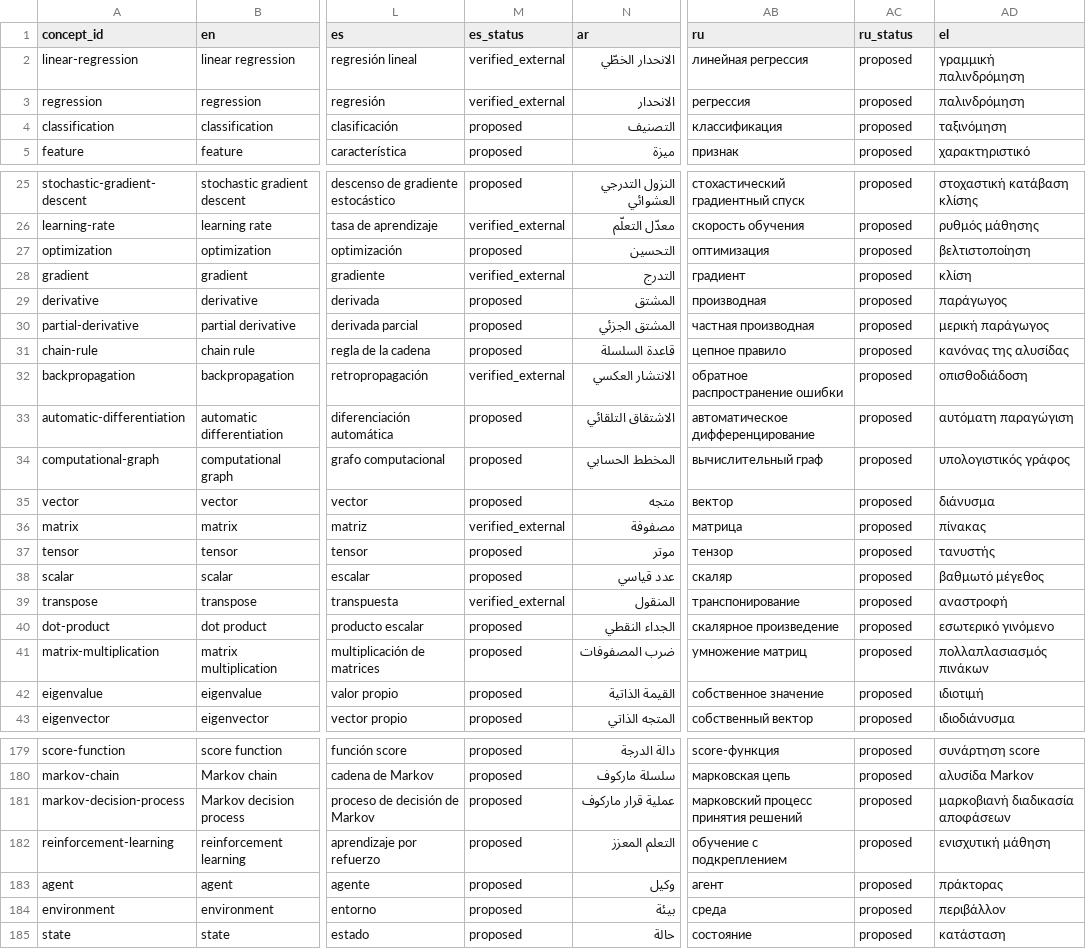
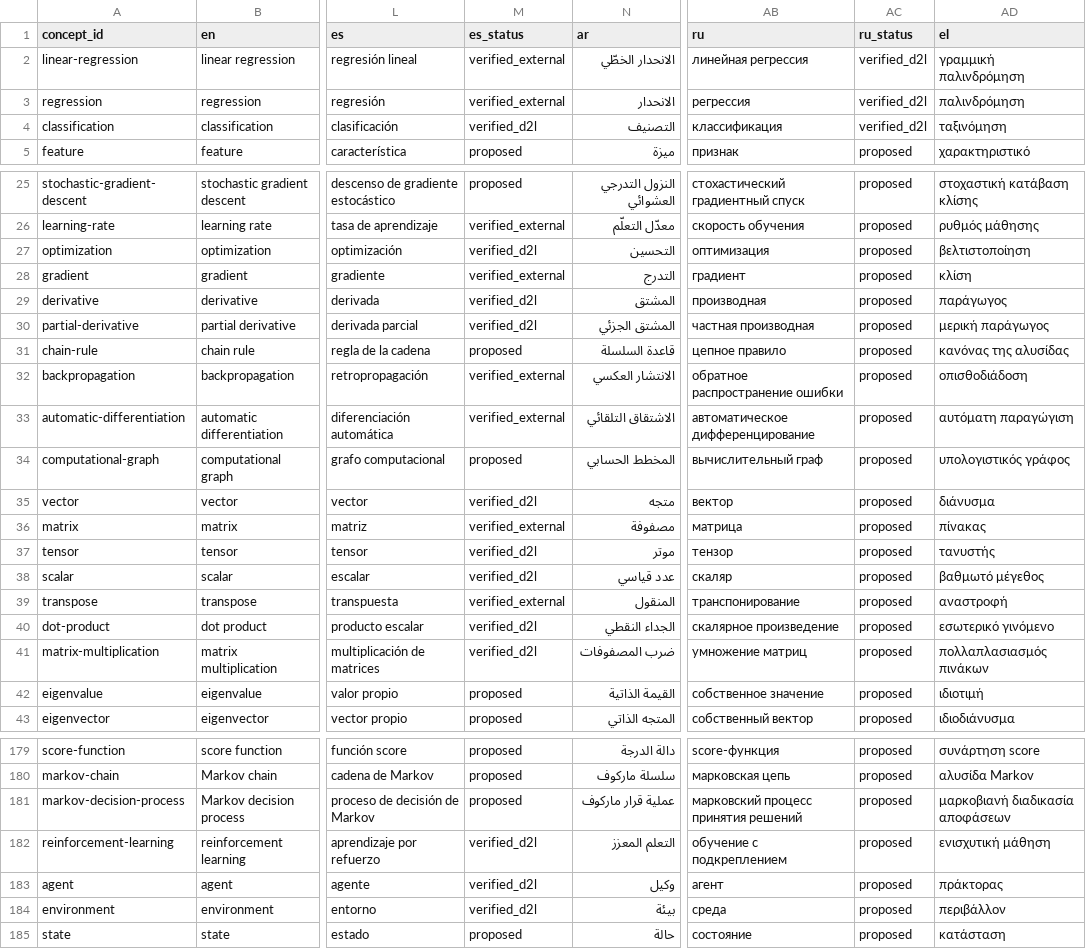
Before and after one commit to smolix/d2l-localization, a CSV file: glossary/exports/glossary-wide.csv, drawn as a sheet; only a part is shown, gaps mark what is left out; the diff covers the shown part only; the diff names each change by its address in the sheet, - before the commit and + after, or states it on an @@ line.

Commit message:
Glossary: evidence from the 2021 Russian and Spanish translations
stabuev/d2l-ru (intro post-edited MT, linear-networks pages by hand):
7 ru entries verified, 34 attested but kept proposed, 3 alternatives.
acca3003/d2l-es (notation, installation, preface parts; one human
translator): 26 es entries verified_d2l, 3 alternatives, 2 conflicts.
datitos/curso-aprendizaje-profundo (Argentine course on D2L, written in
Spanish): 31 es entries verified_external, 11 alternatives, 4 conflicts.
Preferred terms unchanged; disagreements are alternatives for native
reviewers. Records in glossary/notes/{ru-d2l-ru-stabuev,es-d2l-es-acca3003}.md.

```diff
--- a/glossary/exports/glossary-wide.csv
+++ b/glossary/exports/glossary-wide.csv
-AC2:AC4 (ru_status): proposed
+AC2:AC4 (ru_status): verified_d2l
-M4 (es_status): proposed
+M4 (es_status): verified_d2l
-M27 (es_status): proposed
+M27 (es_status): verified_d2l
-M29:M30 (es_status): proposed
+M29:M30 (es_status): verified_d2l
-M33 (es_status): proposed
+M33 (es_status): verified_external
-M35 (es_status): proposed
+M35 (es_status): verified_d2l
-M37:M38 (es_status): proposed
+M37:M38 (es_status): verified_d2l
-M40:M41 (es_status): proposed
+M40:M41 (es_status): verified_d2l
-M182:M184 (es_status): proposed
+M182:M184 (es_status): verified_d2l
```
Also changed, not shown: 48 edited cells elsewhere in this file, 15 other files.
